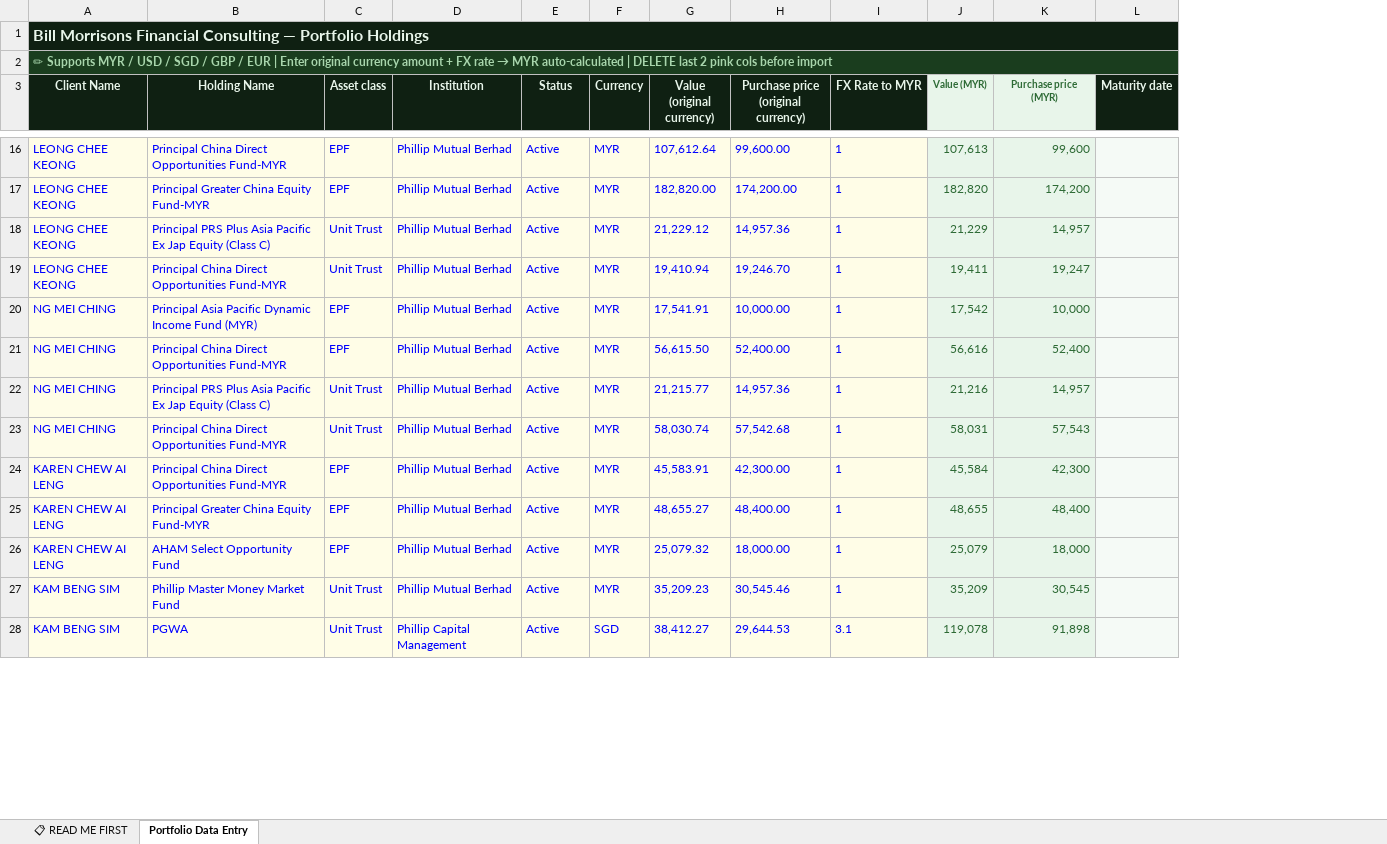
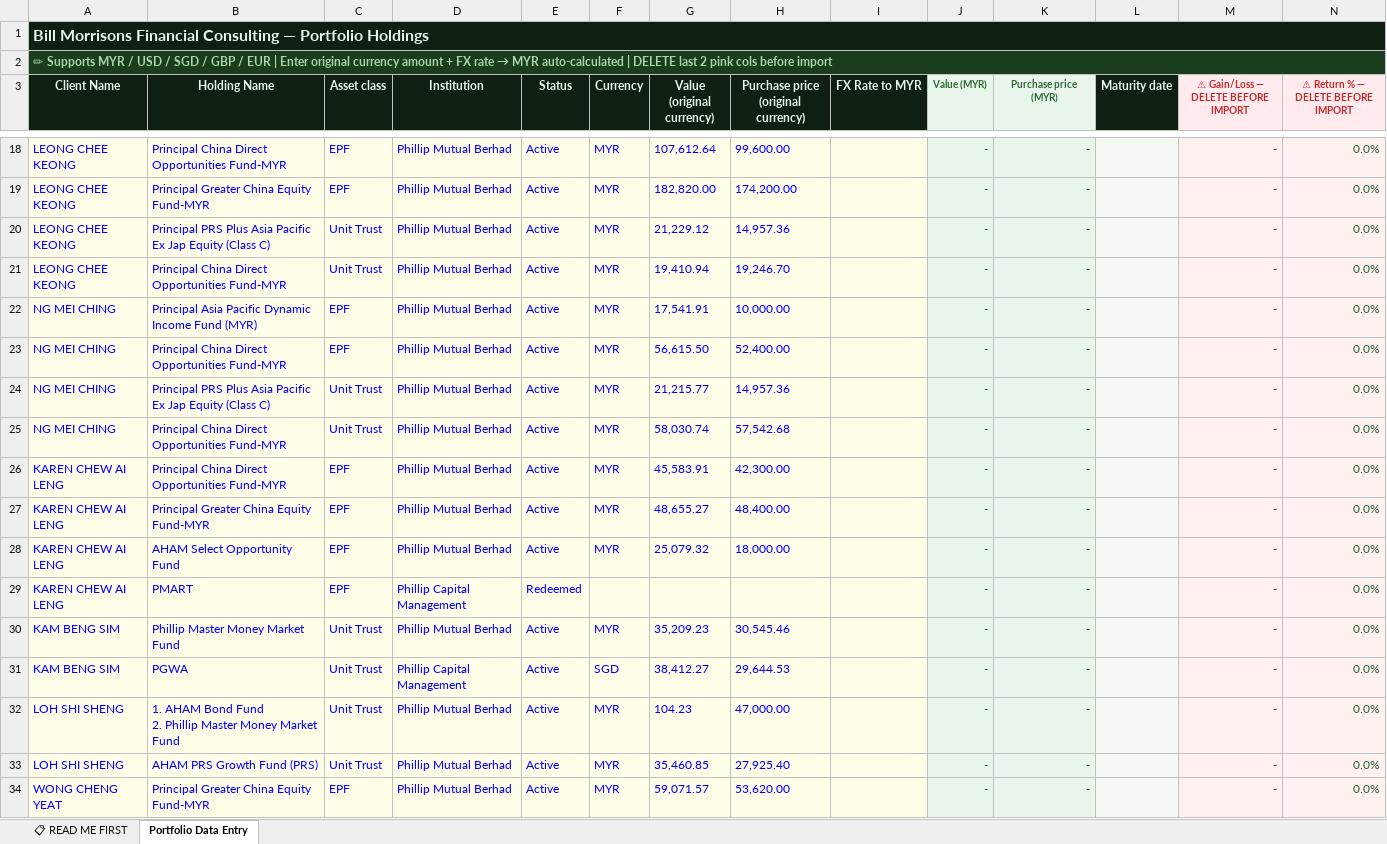
Before and after one commit to finvaio666/finvaio, an Excel workbook: notion-import-templates/3_Portfolio_Holdings.xlsx, sheet Portfolio Data Entry, drawn as a sheet; only a part is shown, gaps mark what is left out; values as stored, in another font and other column widths than the file's, no borders; addresses are those after the commit; ↵ is a line break in a cell; the diff covers the shown part only; the diff names each change by its address in the sheet, - before the commit and + after, or states it on an @@ line.

```diff
--- a/notion-import-templates/3_Portfolio_Holdings.xlsx (sheet Portfolio Data Entry)
+++ b/notion-import-templates/3_Portfolio_Holdings.xlsx (sheet Portfolio Data Entry)
+column M, row 3: ⚠ Gain/Loss — DELETE BEFORE IMPORT; rows 18-28: all -; rows 30-31: - | -
+column N, row 3: ⚠ Return % — DELETE BEFORE IMPORT; rows 18-28: all 0.0%; rows 30-31: 0.0% | 0.0%
-I18:I28 (FX Rate to MYR): 1
+I18:I28 (FX Rate to MYR): (empty)
-J18 (Value (MYR)): 107,613
+J18 (Value (MYR)): -
-K18 (Purchase price (MYR)): 99,600
+K18 (Purchase price (MYR)): -
-J19 (Value (MYR)): 182,820
+J19 (Value (MYR)): -
-K19 (Purchase price (MYR)): 174,200
+K19 (Purchase price (MYR)): -
-J20 (Value (MYR)): 21,229
+J20 (Value (MYR)): -
-K20 (Purchase price (MYR)): 14,957
+K20 (Purchase price (MYR)): -
-J21 (Value (MYR)): 19,411
+J21 (Value (MYR)): -
-K21 (Purchase price (MYR)): 19,247
+K21 (Purchase price (MYR)): -
-J22 (Value (MYR)): 17,542
+J22 (Value (MYR)): -
-K22 (Purchase price (MYR)): 10,000
+K22 (Purchase price (MYR)): -
-J23 (Value (MYR)): 56,616
+J23 (Value (MYR)): -
-K23 (Purchase price (MYR)): 52,400
+K23 (Purchase price (MYR)): -
-J24 (Value (MYR)): 21,216
+J24 (Value (MYR)): -
-K24 (Purchase price (MYR)): 14,957
+K24 (Purchase price (MYR)): -
-J25 (Value (MYR)): 58,031
+J25 (Value (MYR)): -
-K25 (Purchase price (MYR)): 57,543
+K25 (Purchase price (MYR)): -
-J26 (Value (MYR)): 45,584
+J26 (Value (MYR)): -
-K26 (Purchase price (MYR)): 42,300
+K26 (Purchase price (MYR)): -
-J27 (Value (MYR)): 48,655
+J27 (Value (MYR)): -
-K27 (Purchase price (MYR)): 48,400
+K27 (Purchase price (MYR)): -
-J28 (Value (MYR)): 25,079
+J28 (Value (MYR)): -
-K28 (Purchase price (MYR)): 18,000
+K28 (Purchase price (MYR)): -
+row 29: KAREN CHEW AI LENG | PMART | EPF | Phillip Capital Management | Redeemed |  |  |  |  | - | - |  | - | 0.0%
-I30 (FX Rate to MYR): 1
+I30 (FX Rate to MYR): (empty)
-J30 (Value (MYR)): 35,209
+J30 (Value (MYR)): -
-K30 (Purchase price (MYR)): 30,545
+K30 (Purchase price (MYR)): -
-I31 (FX Rate to MYR): 3.1
+I31 (FX Rate to MYR): (empty)
-J31 (Value (MYR)): 119,078
+J31 (Value (MYR)): -
-K31 (Purchase price (MYR)): 91,898
+K31 (Purchase price (MYR)): -
+row 32: LOH SHI SHENG | 1. AHAM Bond Fund ↵ 2. Phillip Master Money Market Fund | Unit Trust | Phillip Mutual Berhad | Active | MYR | 104.23 | 47,000.00 |  | - | - |  | - | 0.0%
+row 33: LOH SHI SHENG | AHAM PRS Growth Fund (PRS) | Unit Trust | Phillip Mutual Berhad | Active | MYR | 35,460.85 | 27,925.40 |  | - | - |  | - | 0.0%
+row 34: WONG CHENG YEAT | Principal Greater China Equity Fund-MYR | EPF | Phillip Mutual Berhad | Active | MYR | 59,071.57 | 53,620.00 |  | - | - |  | - | 0.0%
```
Also changed, not shown: 6 added rows, 7 removed rows, 37 edited cells and cell formats elsewhere in this sheet, formulas that keep their value, notion-import-templates/1_Clients_Database.xlsx, notion-import-templates/Insurance_Policies_Template.xlsx, 1 other file.
